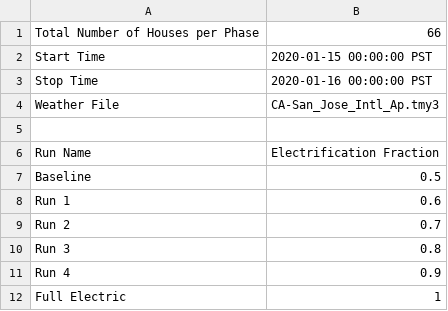
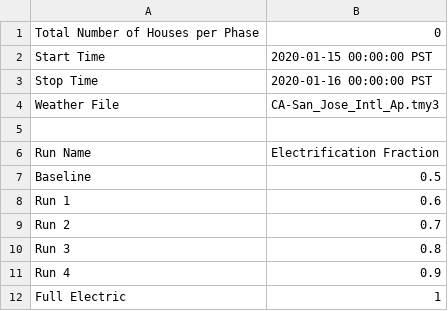
Before and after one commit to mikaelaquintos/electrification_study, a CSV file: config/simulation_configuration.csv, drawn as a sheet.

Commit message:
Set # of houses to 0

```diff
--- a/config/simulation_configuration.csv
+++ b/config/simulation_configuration.csv
@@ -1,2 +1,2 @@
-Total Number of Houses per Phase,66
+Total Number of Houses per Phase,0
 Start Time,2020-01-15 00:00:00 PST
```
